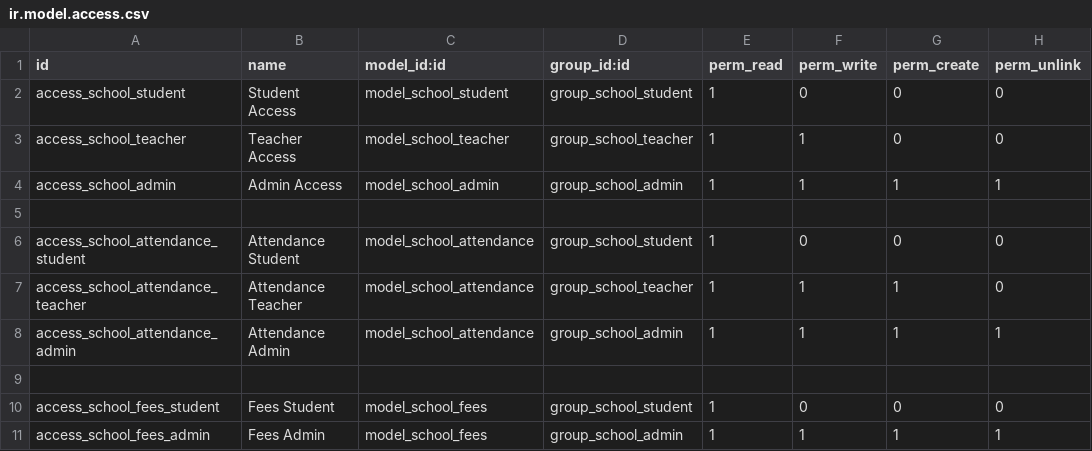
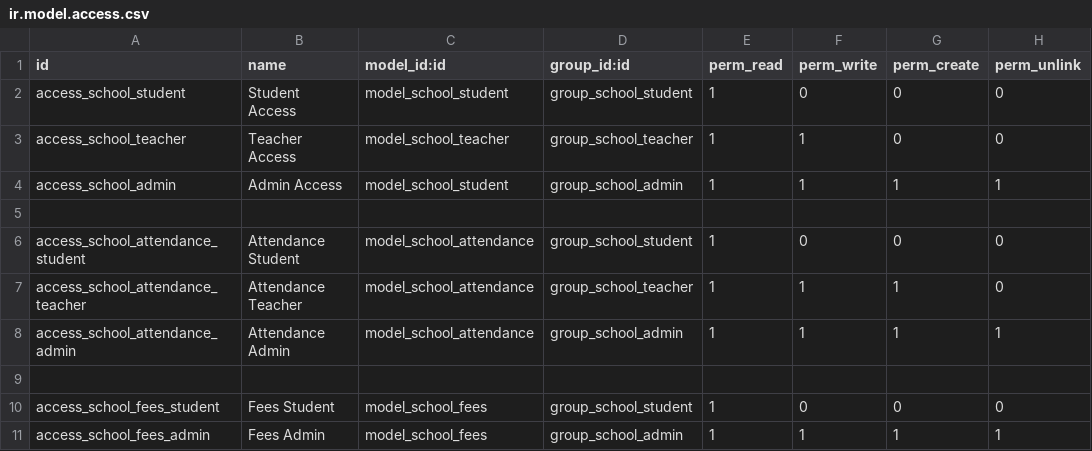
Before and after one commit to Praharshsingh07/School-Management, a CSV file: custom-addons/School/security/ir.model.access.csv, drawn as a sheet.

```diff
--- a/custom-addons/School/security/ir.model.access.csv
+++ b/custom-addons/School/security/ir.model.access.csv
@@ -3,3 +3,3 @@ access_school_student,Student Access,model_school_student,group_school_student,1
 access_school_teacher,Teacher Access,model_school_teacher,group_school_teacher,1,1,0,0
-access_school_admin,Admin Access,model_school_admin,group_school_admin,1,1,1,1
+access_school_admin,Admin Access,model_school_student,group_school_admin,1,1,1,1
 
```
Also changed, not shown: 13 other files.
